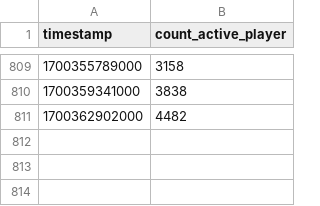
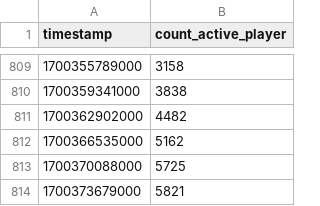
Before and after one commit to heintzz/etl-process-rekdat, a CSV file: dags/extract/chart_data.csv, drawn as a sheet; only a part is shown, gaps mark what is left out.

Commit message:
update: add more data

```diff
--- a/dags/extract/chart_data.csv
+++ b/dags/extract/chart_data.csv
@@ -811 +811,4 @@ timestamp,count_active_player
 1700362902000,4482
+1700366535000,5162
+1700370088000,5725
+1700373679000,5821
```
Also changed, not shown: 1 other file.
